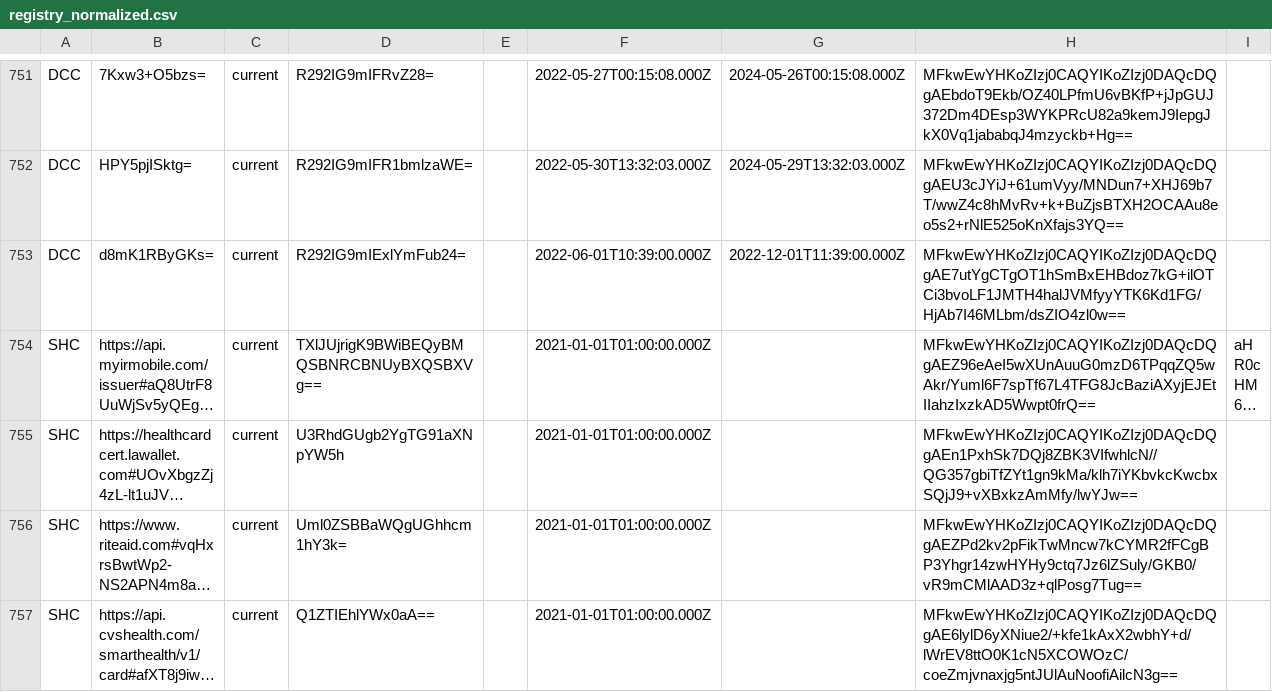
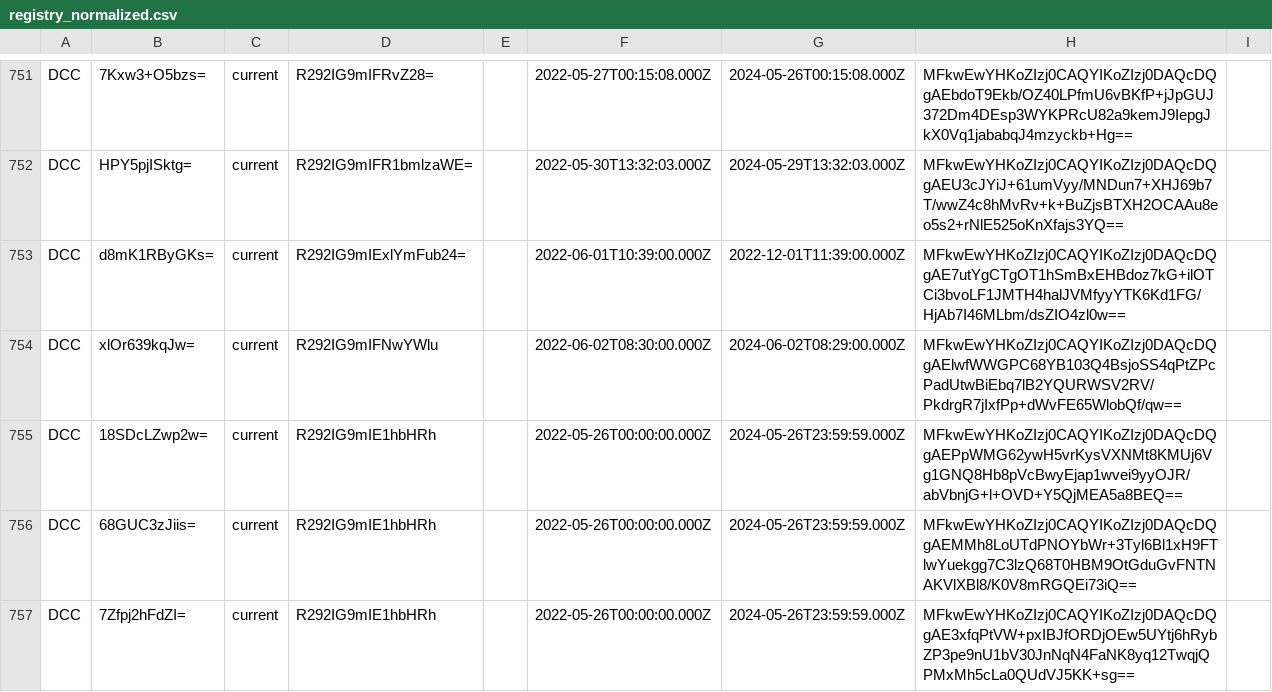
Before and after one commit to Path-Check/trust-registry, a CSV file: registry_normalized.csv, drawn as a sheet; only a part is shown, gaps mark what is left out; the shorter side is filled out with more unchanged rows; long unchanged cells end in …; the diff covers the shown part only; the diff names each change by its address in the sheet, - before the commit and + after, or states it on an @@ line.

Commit message:
Registry updates for 2022-06-04

```diff
--- a/registry_normalized.csv
+++ b/registry_normalized.csv
+row 754: DCC | xlOr639kqJw= | current | R292IG9mIFNwYWlu |  | 2022-06-02T08:30:00.000Z | 2024-06-02T08:29:00.000Z | MFkwEwYHKoZIzj0CAQYIKoZIzj0DAQcDQgAElwfWWGPC68YB103Q4BsjoSS4qPtZPcPadUtwBiEbq7lB2YQURWSV2RV/PkdrgR7jIxfPp+dWvFE65WlobQf/qw==
+row 755: DCC | 18SDcLZwp2w= | current | R292IG9mIE1hbHRh |  | 2022-05-26T00:00:00.000Z | 2024-05-26T23:59:59.000Z | MFkwEwYHKoZIzj0CAQYIKoZIzj0DAQcDQgAEPpWMG62ywH5vrKysVXNMt8KMUj6Vg1GNQ8Hb8pVcBwyEjap1wvei9yyOJR/abVbnjG+l+OVD+Y5QjMEA5a8BEQ==
+row 756: DCC | 68GUC3zJiis= | current | R292IG9mIE1hbHRh |  | 2022-05-26T00:00:00.000Z | 2024-05-26T23:59:59.000Z | MFkwEwYHKoZIzj0CAQYIKoZIzj0DAQcDQgAEMMh8LoUTdPNOYbWr+3Tyl6Bl1xH9FTlwYuekgg7C3lzQ68T0HBM9OtGduGvFNTNAKVlXBl8/K0V8mRGQEi73iQ==
+row 757: DCC | 7Zfpj2hFdZI= | current | R292IG9mIE1hbHRh |  | 2022-05-26T00:00:00.000Z | 2024-05-26T23:59:59.000Z | MFkwEwYHKoZIzj0CAQYIKoZIzj0DAQcDQgAE3xfqPtVW+pxIBJfORDjOEw5UYtj6hRybZP3pe9nU1bV30JnNqN4FaNK8yq12TwqjQPMxMh5cLa0QUdVJ5KK+sg==
```
Also changed, not shown: 3 added rows elsewhere in this file, 2 other files.
